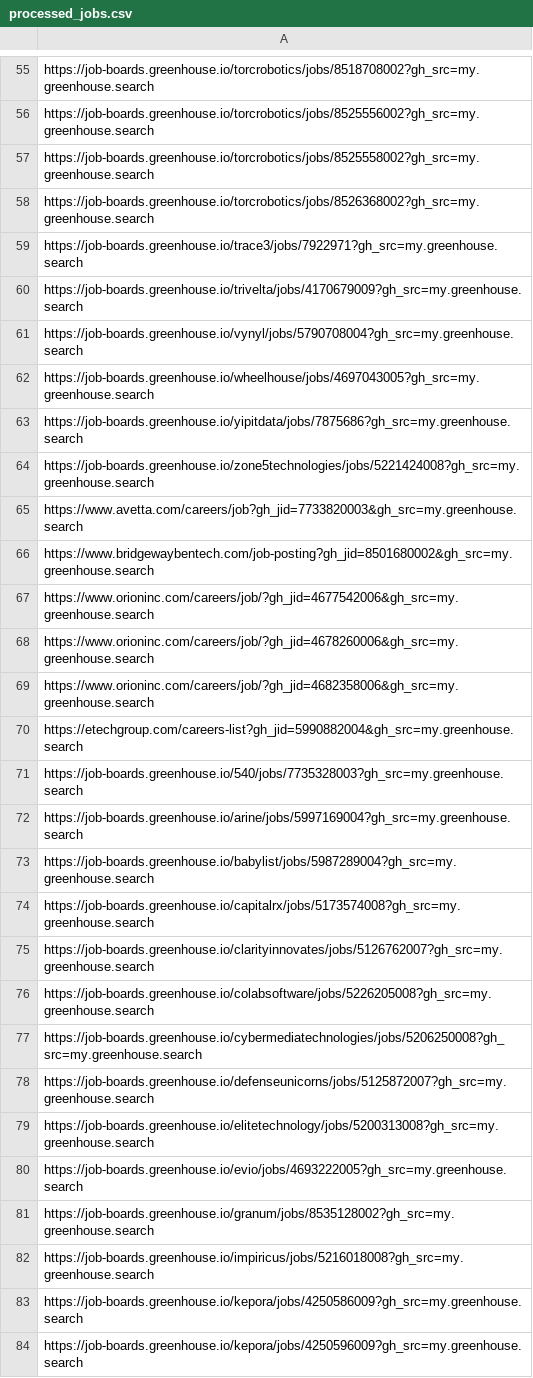
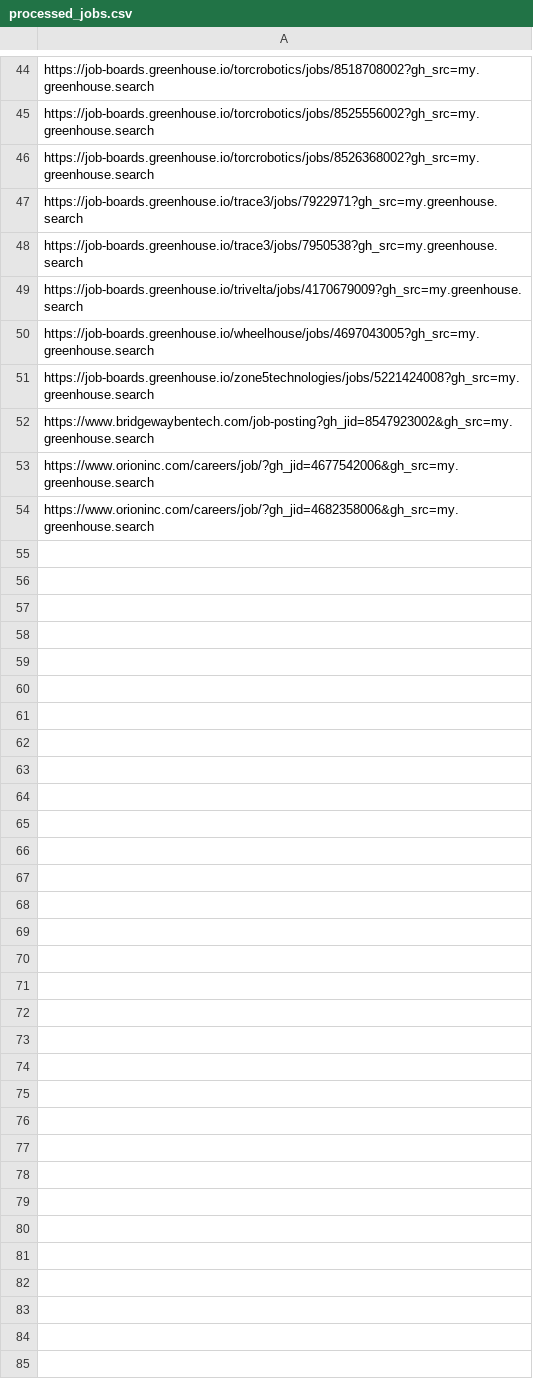
Before and after one commit to mang0dango/Jobsearch, a CSV file: data/processed_jobs.csv, drawn as a sheet; only a part is shown, gaps mark what is left out; the diff covers the shown part only.

```diff
--- a/data/processed_jobs.csv
+++ b/data/processed_jobs.csv
@@ -56,29 +45,10 @@ https://job-boards.greenhouse.io/torcrobotics/jobs/8518708002?gh_src=my.greenhou
 https://job-boards.greenhouse.io/torcrobotics/jobs/8525556002?gh_src=my.greenhouse.search
-https://job-boards.greenhouse.io/torcrobotics/jobs/8525558002?gh_src=my.greenhouse.search
 https://job-boards.greenhouse.io/torcrobotics/jobs/8526368002?gh_src=my.greenhouse.search
 https://job-boards.greenhouse.io/trace3/jobs/7922971?gh_src=my.greenhouse.search
+https://job-boards.greenhouse.io/trace3/jobs/7950538?gh_src=my.greenhouse.search
 https://job-boards.greenhouse.io/trivelta/jobs/4170679009?gh_src=my.greenhouse.search
-https://job-boards.greenhouse.io/vynyl/jobs/5790708004?gh_src=my.greenhouse.search
 https://job-boards.greenhouse.io/wheelhouse/jobs/4697043005?gh_src=my.greenhouse.search
-https://job-boards.greenhouse.io/yipitdata/jobs/7875686?gh_src=my.greenhouse.search
 https://job-boards.greenhouse.io/zone5technologies/jobs/5221424008?gh_src=my.greenhouse.search
-https://www.avetta.com/careers/job?gh_jid=7733820003&gh_src=my.greenhouse.search
-https://www.bridgewaybentech.com/job-posting?gh_jid=8501680002&gh_src=my.greenhouse.search
+https://www.bridgewaybentech.com/job-posting?gh_jid=8547923002&gh_src=my.greenhouse.search
 https://www.orioninc.com/careers/job/?gh_jid=4677542006&gh_src=my.greenhouse.search
-https://www.orioninc.com/careers/job/?gh_jid=4678260006&gh_src=my.greenhouse.search
 https://www.orioninc.com/careers/job/?gh_jid=4682358006&gh_src=my.greenhouse.search
-https://etechgroup.com/careers-list?gh_jid=5990882004&gh_src=my.greenhouse.search
-https://job-boards.greenhouse.io/540/jobs/7735328003?gh_src=my.greenhouse.search
-https://job-boards.greenhouse.io/arine/jobs/5997169004?gh_src=my.greenhouse.search
-https://job-boards.greenhouse.io/babylist/jobs/5987289004?gh_src=my.greenhouse.search
-https://job-boards.greenhouse.io/capitalrx/jobs/5173574008?gh_src=my.greenhouse.search
-https://job-boards.greenhouse.io/clarityinnovates/jobs/5126762007?gh_src=my.greenhouse.search
-https://job-boards.greenhouse.io/colabsoftware/jobs/5226205008?gh_src=my.greenhouse.search
-https://job-boards.greenhouse.io/cybermediatechnologies/jobs/5206250008?gh_src=my.greenhouse.search
-https://job-boards.greenhouse.io/defenseunicorns/jobs/5125872007?gh_src=my.greenhouse.search
-https://job-boards.greenhouse.io/elitetechnology/jobs/5200313008?gh_src=my.greenhouse.search
-https://job-boards.greenhouse.io/evio/jobs/4693222005?gh_src=my.greenhouse.search
-https://job-boards.greenhouse.io/granum/jobs/8535128002?gh_src=my.greenhouse.search
-https://job-boards.greenhouse.io/impiricus/jobs/5216018008?gh_src=my.greenhouse.search
-https://job-boards.greenhouse.io/kepora/jobs/4250586009?gh_src=my.greenhouse.search
-https://job-boards.greenhouse.io/kepora/jobs/4250596009?gh_src=my.greenhouse.search
```
Also changed, not shown: 2 added rows, 36 removed rows, 1 moved row and 10 edited cells elsewhere in this file, data/approved_jobs.csv, data/rejected_jobs.csv, 6 other files.
